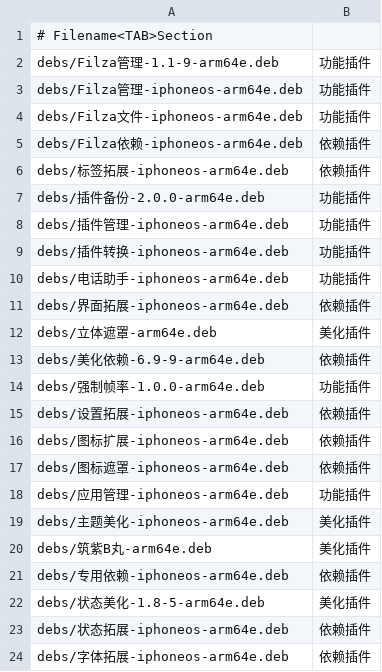
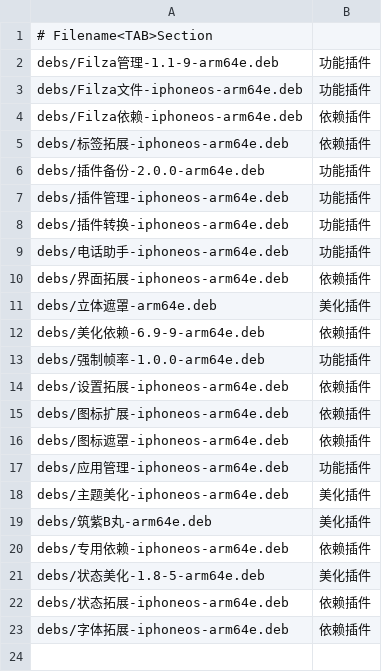
Before and after one commit to 154328106/repo, a TSV file: config/sections.tsv, drawn as a sheet; the diff names each change by its address in the sheet, - before the commit and + after, or states it on an @@ line.

Commit message:
Remove Filza管理-iphoneos-arm64e

```diff
--- a/config/sections.tsv
+++ b/config/sections.tsv
-row 3: debs/Filza管理-iphoneos-arm64e.deb | 功能插件
```
Also changed, not shown: 1 other file.
